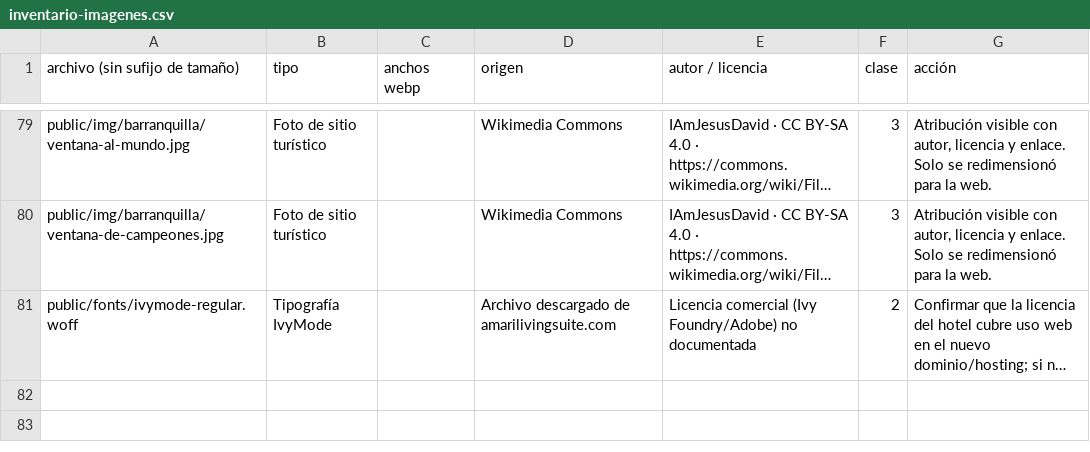
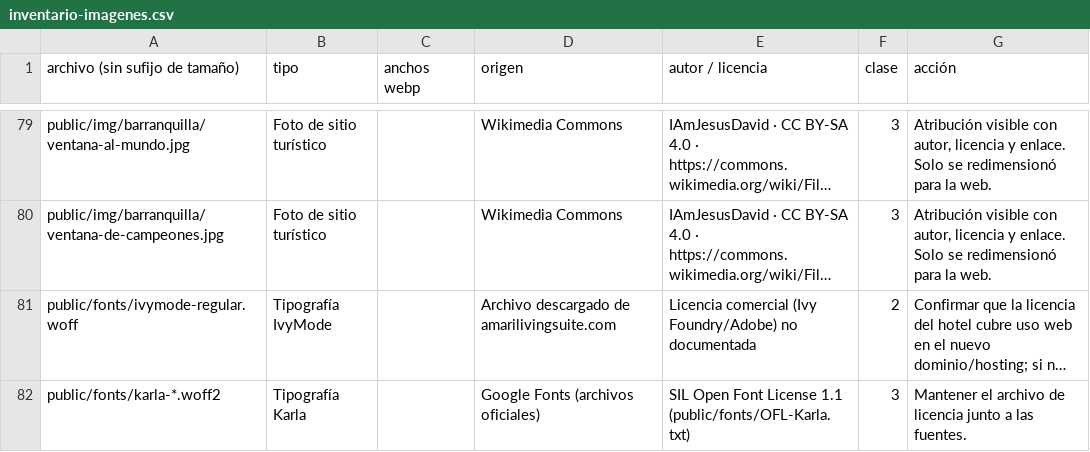
Before and after one commit to Wontex-devs/PropuestawebAmariHotel, a CSV file: docs/inventario-imagenes.csv, drawn as a sheet; only a part is shown, gaps mark what is left out; long unchanged cells end in …; the diff names each change by its address in the sheet, - before the commit and + after, or states it on an @@ line.

```diff
--- a/docs/inventario-imagenes.csv
+++ b/docs/inventario-imagenes.csv
+row 82: public/fonts/karla-*.woff2 | Tipografía Karla |  | Google Fonts (archivos oficiales) | SIL Open Font License 1.1 (public/fonts/OFL-Karla.txt) | 3 | Mantener el archivo de licencia junto a las fuentes.
```
Also changed, not shown: 38 other files.
